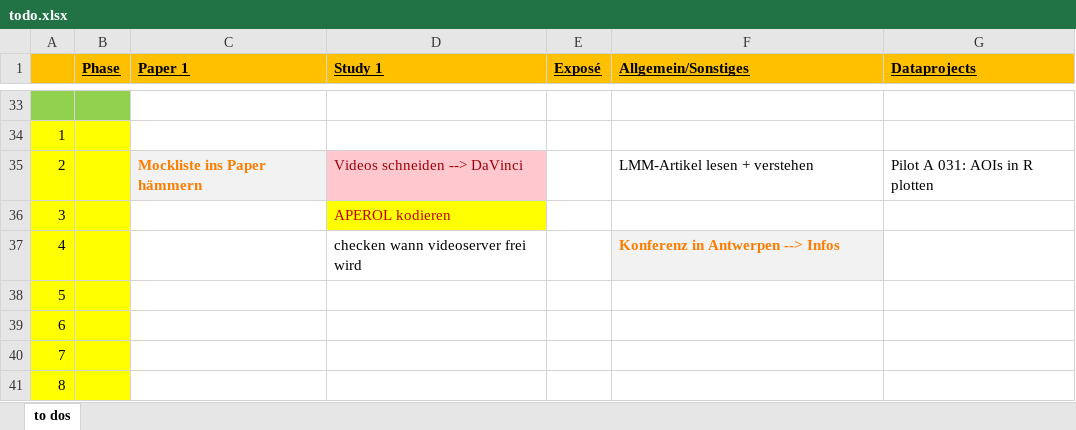
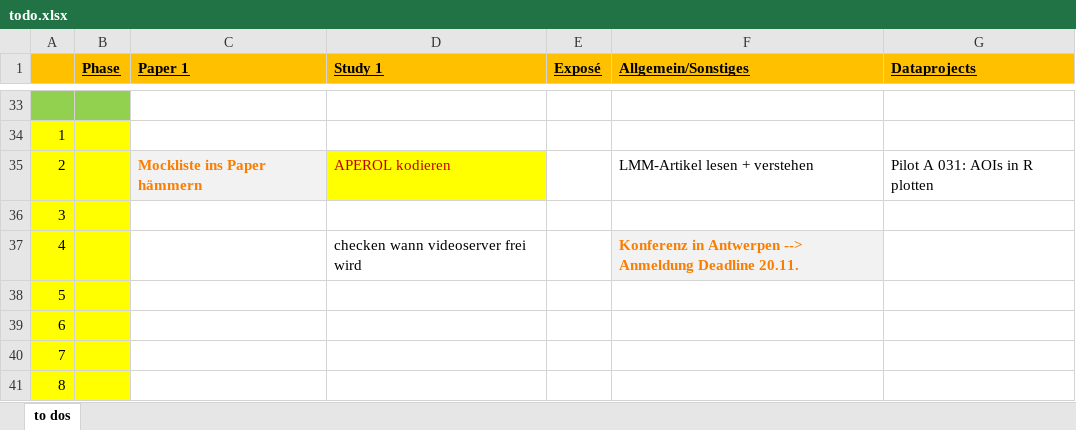
Before and after one commit to ginaamri/Mandy-PhD, an Excel workbook: todo.xlsx, sheet to dos, drawn as a sheet; only a part is shown, gaps mark what is left out; values as stored, in another font and other column widths than the file's, no borders; the diff names each change by its address in the sheet, - before the commit and + after, or states it on an @@ line.

Commit message:
Update todo.xlsx

```diff
--- a/todo.xlsx (sheet to dos)
+++ b/todo.xlsx (sheet to dos)
-D35 (Study 1): Videos schneiden --> DaVinci
+D35 (Study 1): APEROL kodieren
@@ D35 fill: #FFC7CE → #FFFF00, text colour: #9C0006 → #C00000 @@
-D36 (Study 1): APEROL kodieren
+D36 (Study 1): (empty)
-D36 fill: #FFFF00
+D36 fill: none
-F37 (Allgemein/Sonstiges): Konferenz in Antwerpen --> Infos
+F37 (Allgemein/Sonstiges): Konferenz in Antwerpen --> Anmeldung Deadline 20.11.
```
